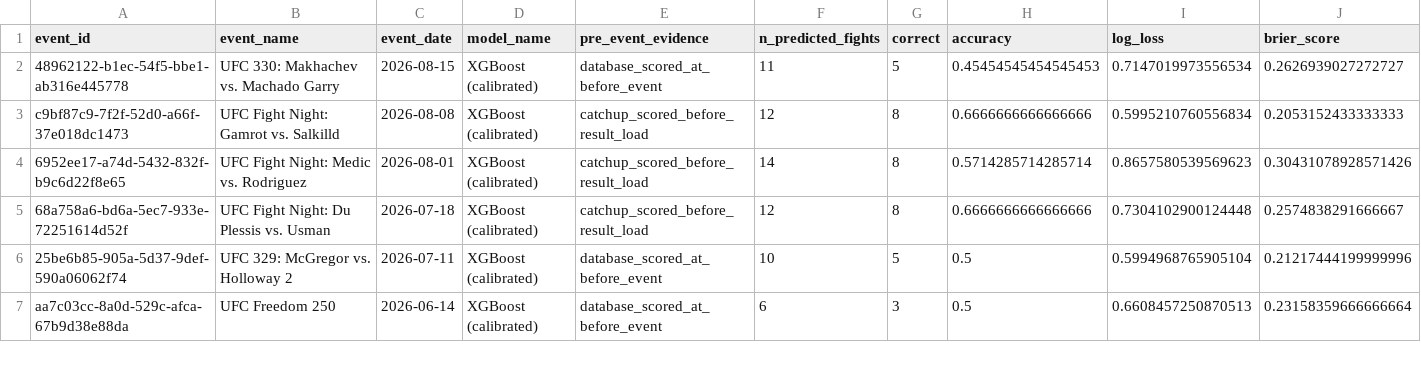
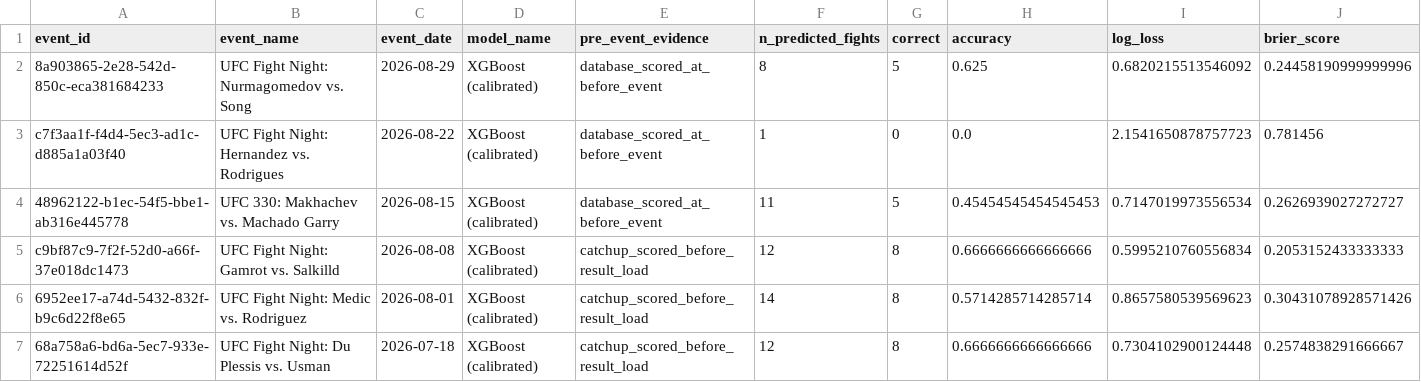
Before and after one commit to wlodzimierrr/ufc-predictor, a CSV file: data/reports/pre_event_prediction_events.csv, drawn as a sheet; only a part is shown; the shorter side is filled out with more unchanged rows; rows hold the shown columns only; the diff names each change by its address in the sheet, - before the commit and + after, or states it on an @@ line.

```diff
--- a/data/reports/pre_event_prediction_events.csv
+++ b/data/reports/pre_event_prediction_events.csv
+row 2: 8a903865-2e28-542d-850c-eca381684233 | UFC Fight Night: Nurmagomedov vs. Song | 2026-08-29 | XGBoost (calibrated) | database_scored_at_before_event | 8 | 5 | 0.625 | 0.6820215513546092 | 0.24458190999999996
+row 3: c7f3aa1f-f4d4-5ec3-ad1c-d885a1a03f40 | UFC Fight Night: Hernandez vs. Rodrigues | 2026-08-22 | XGBoost (calibrated) | database_scored_at_before_event | 1 | 0 | 0.0 | 2.1541650878757723 | 0.781456
```
Also changed, not shown: data/manifests/events_manifest.csv, data/manifests/fighter_queue.csv, 7 other files.
